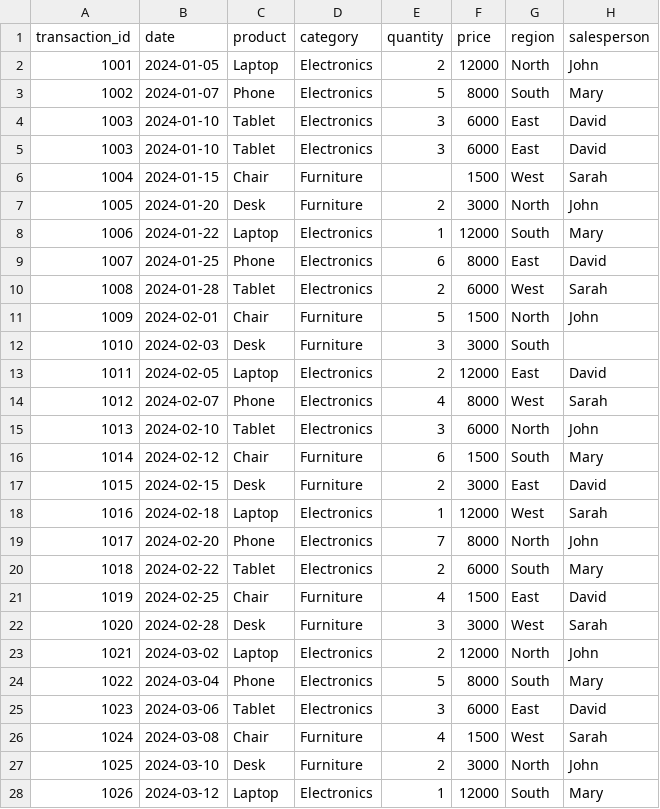
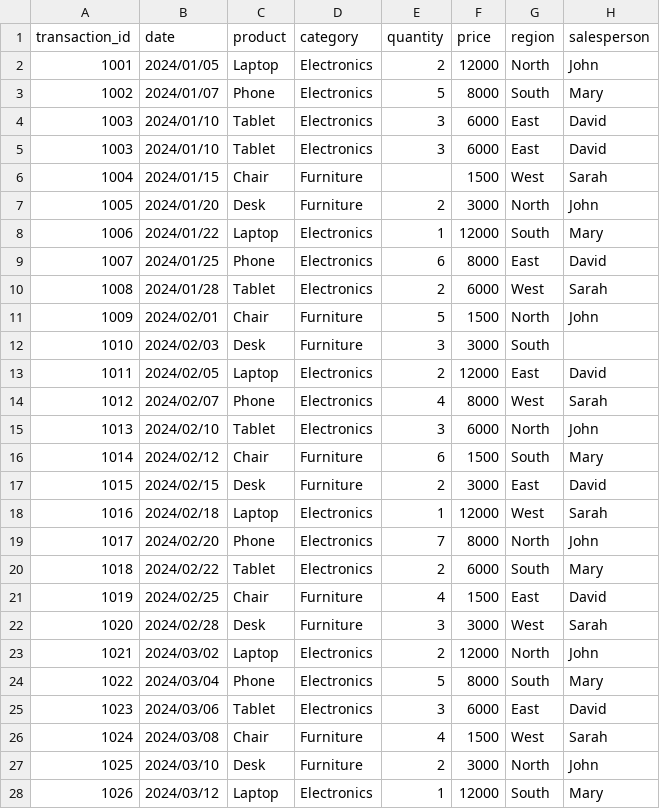
Before and after one commit to sc-grads/sc_KaydenPadayachee_2026, a CSV file: First Project/project/data/Messy_Sales_Data.csv, drawn as a sheet; only a part is shown; the diff covers the shown part only.

```diff
--- a/First Project/project/data/Messy_Sales_Data.csv
+++ b/First Project/project/data/Messy_Sales_Data.csv
@@ -1,28 +1,28 @@
 transaction_id,date,product,category,quantity,price,region,salesperson
-1001,2024-01-05,Laptop,Electronics,2,12000,North,John
-1002,2024-01-07,Phone,Electronics,5,8000,South,Mary
-1003,2024-01-10,Tablet,Electronics,3,6000,East,David
-1003,2024-01-10,Tablet,Electronics,3,6000,East,David
-1004,2024-01-15,Chair,Furniture,,1500,West,Sarah
-1005,2024-01-20,Desk,Furniture,2,3000,North,John
-1006,2024-01-22,Laptop,Electronics,1,12000,South,Mary
-1007,2024-01-25,Phone,Electronics,6,8000,East,David
-1008,2024-01-28,Tablet,Electronics,2,6000,West,Sarah
-1009,2024-02-01,Chair,Furniture,5,1500,North,John
-1010,2024-02-03,Desk,Furniture,3,3000,South,
-1011,2024-02-05,Laptop,Electronics,2,12000,East,David
-1012,2024-02-07,Phone,Electronics,4,8000,West,Sarah
-1013,2024-02-10,Tablet,Electronics,3,6000,North,John
-1014,2024-02-12,Chair,Furniture,6,1500,South,Mary
-1015,2024-02-15,Desk,Furniture,2,3000,East,David
-1016,2024-02-18,Laptop,Electronics,1,12000,West,Sarah
-1017,2024-02-20,Phone,Electronics,7,8000,North,John
-1018,2024-02-22,Tablet,Electronics,2,6000,South,Mary
-1019,2024-02-25,Chair,Furniture,4,1500,East,David
-1020,2024-02-28,Desk,Furniture,3,3000,West,Sarah
-1021,2024-03-02,Laptop,Electronics,2,12000,North,John
-1022,2024-03-04,Phone,Electronics,5,8000,South,Mary
-1023,2024-03-06,Tablet,Electronics,3,6000,East,David
-1024,2024-03-08,Chair,Furniture,4,1500,West,Sarah
-1025,2024-03-10,Desk,Furniture,2,3000,North,John
-1026,2024-03-12,Laptop,Electronics,1,12000,South,Mary
+1001,2024/01/05,Laptop,Electronics,2,12000,North,John
+1002,2024/01/07,Phone,Electronics,5,8000,South,Mary
+1003,2024/01/10,Tablet,Electronics,3,6000,East,David
+1003,2024/01/10,Tablet,Electronics,3,6000,East,David
+1004,2024/01/15,Chair,Furniture,,1500,West,Sarah
+1005,2024/01/20,Desk,Furniture,2,3000,North,John
+1006,2024/01/22,Laptop,Electronics,1,12000,South,Mary
+1007,2024/01/25,Phone,Electronics,6,8000,East,David
+1008,2024/01/28,Tablet,Electronics,2,6000,West,Sarah
+1009,2024/02/01,Chair,Furniture,5,1500,North,John
+1010,2024/02/03,Desk,Furniture,3,3000,South,
+1011,2024/02/05,Laptop,Electronics,2,12000,East,David
+1012,2024/02/07,Phone,Electronics,4,8000,West,Sarah
+1013,2024/02/10,Tablet,Electronics,3,6000,North,John
+1014,2024/02/12,Chair,Furniture,6,1500,South,Mary
+1015,2024/02/15,Desk,Furniture,2,3000,East,David
+1016,2024/02/18,Laptop,Electronics,1,12000,West,Sarah
+1017,2024/02/20,Phone,Electronics,7,8000,North,John
+1018,2024/02/22,Tablet,Electronics,2,6000,South,Mary
+1019,2024/02/25,Chair,Furniture,4,1500,East,David
+1020,2024/02/28,Desk,Furniture,3,3000,West,Sarah
+1021,2024/03/02,Laptop,Electronics,2,12000,North,John
+1022,2024/03/04,Phone,Electronics,5,8000,South,Mary
+1023,2024/03/06,Tablet,Electronics,3,6000,East,David
+1024,2024/03/08,Chair,Furniture,4,1500,West,Sarah
+1025,2024/03/10,Desk,Furniture,2,3000,North,John
+1026,2024/03/12,Laptop,Electronics,1,12000,South,Mary
```
Also changed, not shown: 25 edited cells elsewhere in this file, 7 other files.
